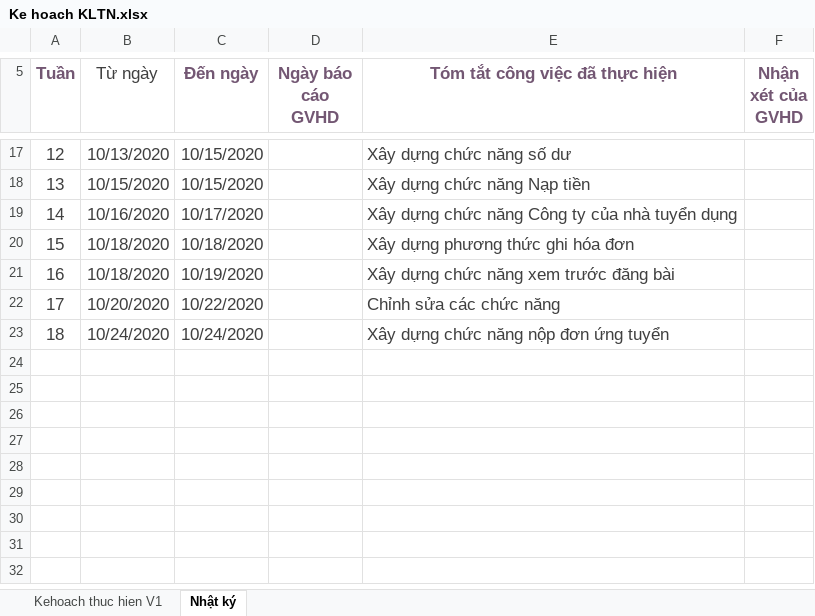
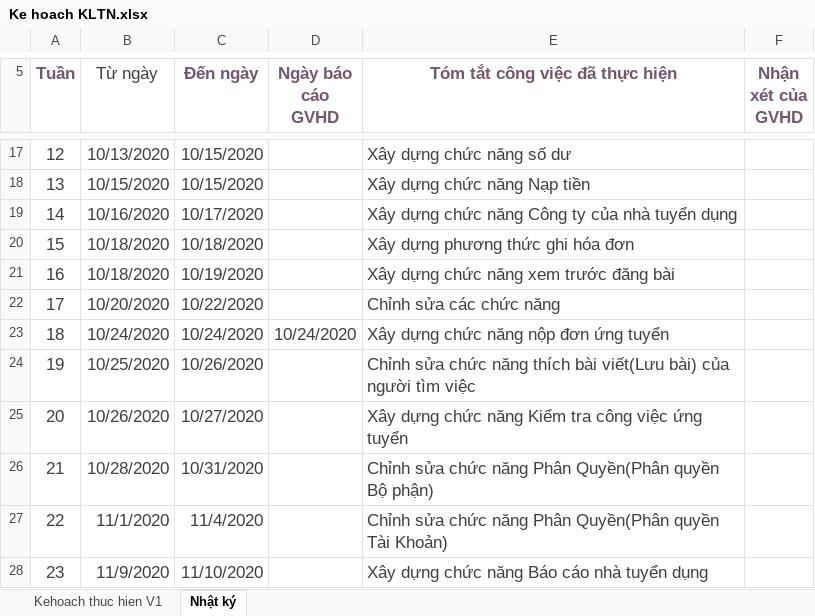
Before and after one commit to thuantong/webapp_FindJobs, an Excel workbook: doc/Ke hoach KLTN.xlsx, sheet Nhật ký, drawn as a sheet; only a part is shown, gaps mark what is left out; values as stored, in another font and other column widths than the file's, no borders; the diff names each change by its address in the sheet, - before the commit and + after, or states it on an @@ line.

```diff
--- a/doc/Ke hoach KLTN.xlsx (sheet Nhật ký)
+++ b/doc/Ke hoach KLTN.xlsx (sheet Nhật ký)
-D23 (Ngày báo cáo GVHD): (empty)
+D23 (Ngày báo cáo GVHD): 10/24/2020
+row 24: 19 | 10/25/2020 | 10/26/2020 |  | Chỉnh sửa chức năng thích bài viết(Lưu bài) của người tìm việc
+row 25: 20 | 10/26/2020 | 10/27/2020 |  | Xây dựng chức năng Kiểm tra công việc ứng tuyển
+row 26: 21 | 10/28/2020 | 10/31/2020 |  | Chỉnh sửa chức năng Phân Quyền(Phân quyền Bộ phận)
+row 27: 22 | 11/1/2020 | 11/4/2020 |  | Chỉnh sửa chức năng Phân Quyền(Phân quyền Tài Khoản)
+row 28: 23 | 11/9/2020 | 11/10/2020 |  | Xây dựng chức năng Báo cáo nhà tuyển dụng
```
Also changed, not shown: sheet Kehoach thuc hien V1, charts or pictures, 38 other files.
